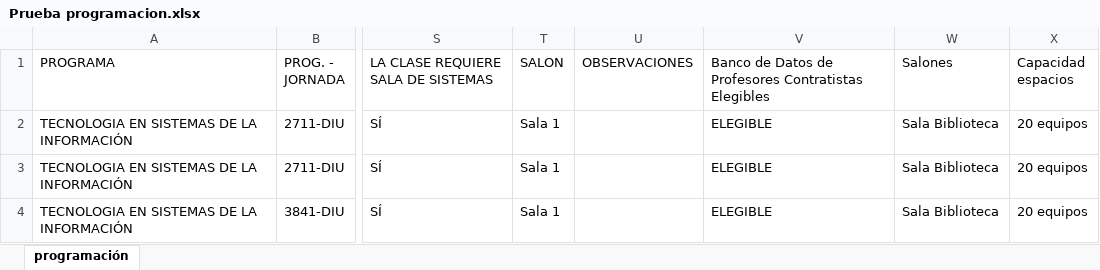
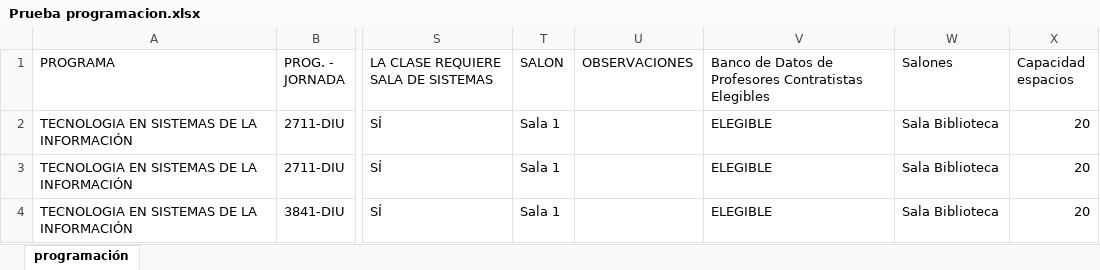
Before and after one commit to Saldana07/Proyecto-registro-academico-, an Excel workbook: excel/Prueba programacion.xlsx, sheet programación, drawn as a sheet; only a part is shown, gaps mark what is left out; values as stored, in another font and other column widths than the file's, no borders; the diff names each change by its address in the sheet, - before the commit and + after, or states it on an @@ line.

```diff
--- a/excel/Prueba programacion.xlsx (sheet programación)
+++ b/excel/Prueba programacion.xlsx (sheet programación)
-X2:X4 (Capacidad espacios): 20 equipos
+X2:X4 (Capacidad espacios): 20
```
Also changed, not shown: 19 other files.
